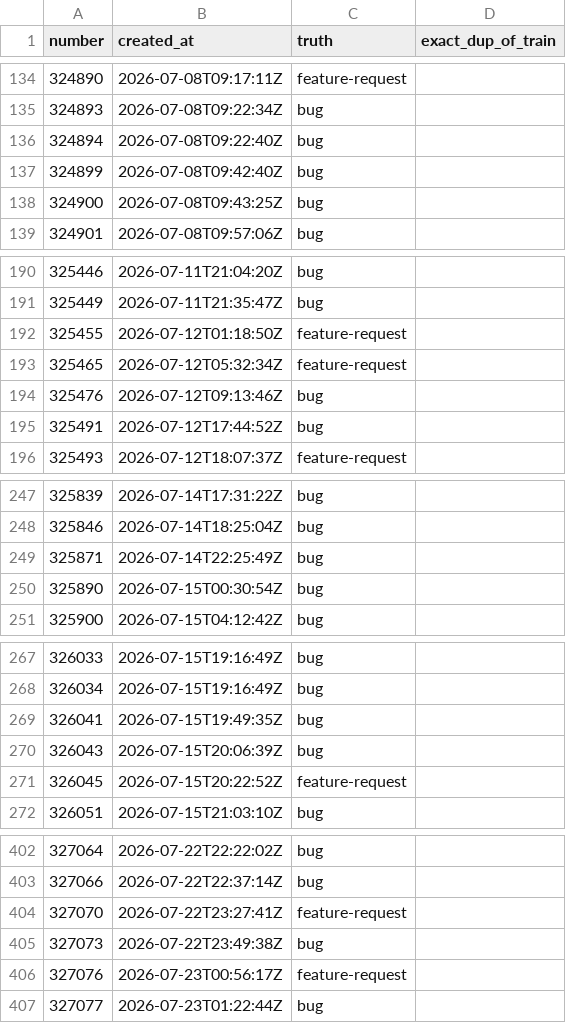
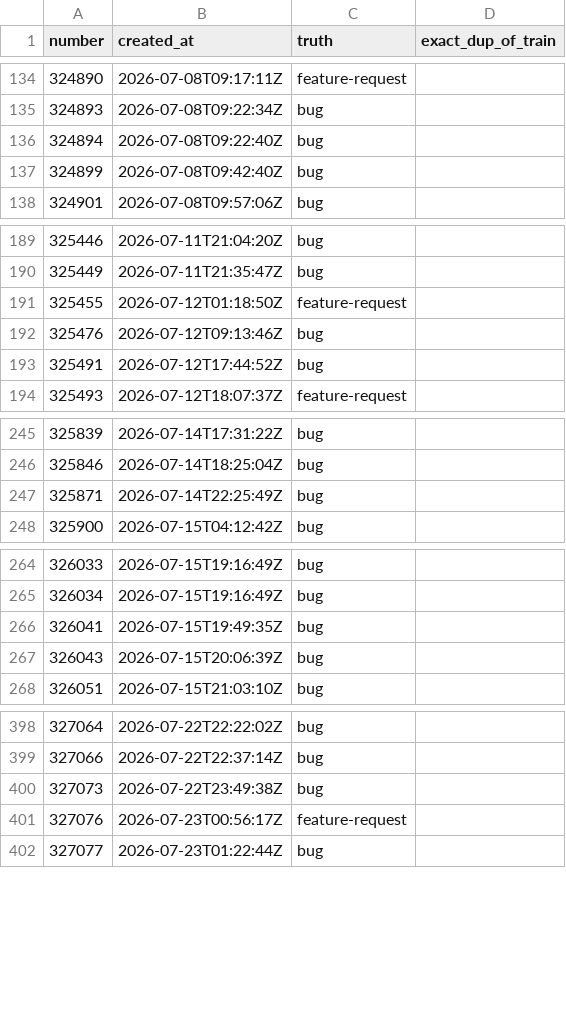
Before and after one commit to coderloganli/usher, a TSV file: manifest/sets/type_test.tsv, drawn as a sheet; only a part is shown, gaps mark what is left out; the diff covers the shown part only; the diff names each change by its address in the sheet, - before the commit and + after, or states it on an @@ line.

```diff
--- a/manifest/sets/type_test.tsv
+++ b/manifest/sets/type_test.tsv
-row 138: 324900 | 2026-07-08T09:43:25Z | bug
-row 193: 325465 | 2026-07-12T05:32:34Z | feature-request
-row 250: 325890 | 2026-07-15T00:30:54Z | bug
-row 271: 326045 | 2026-07-15T20:22:52Z | feature-request
-row 404: 327070 | 2026-07-22T23:27:41Z | feature-request
```
Also changed, not shown: 11 removed rows elsewhere in this file, manifest/bot_first_assignment.tsv, manifest/sets/assignee_test.tsv, 14 other files.
